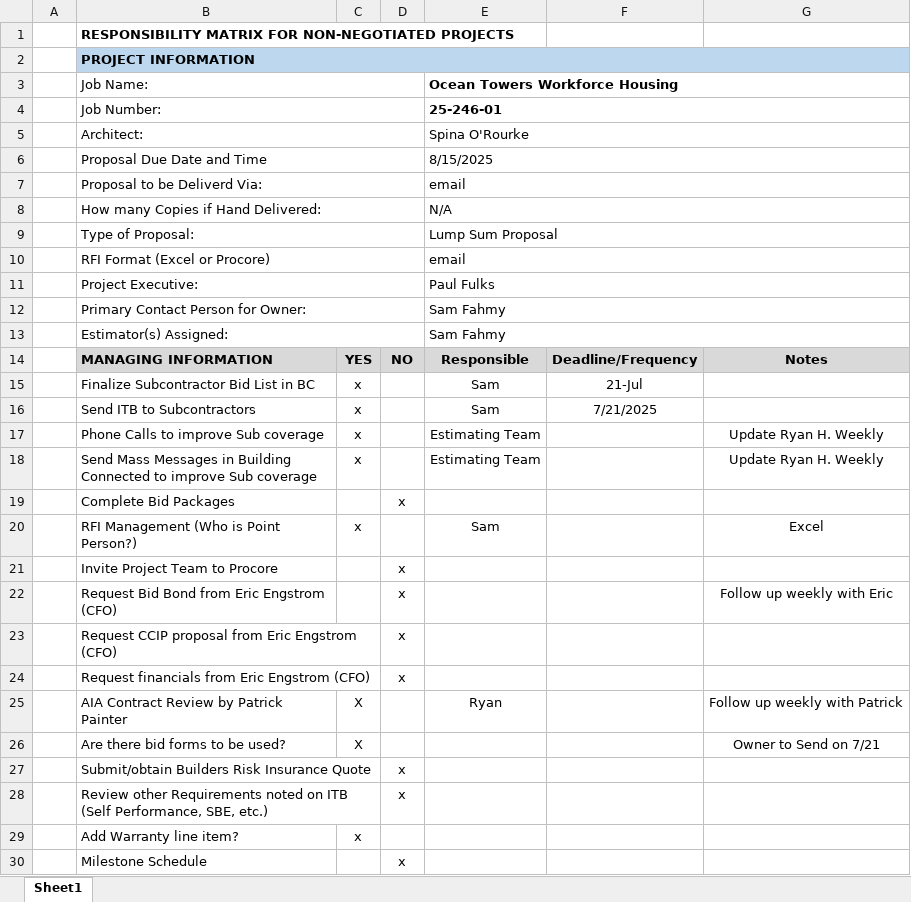
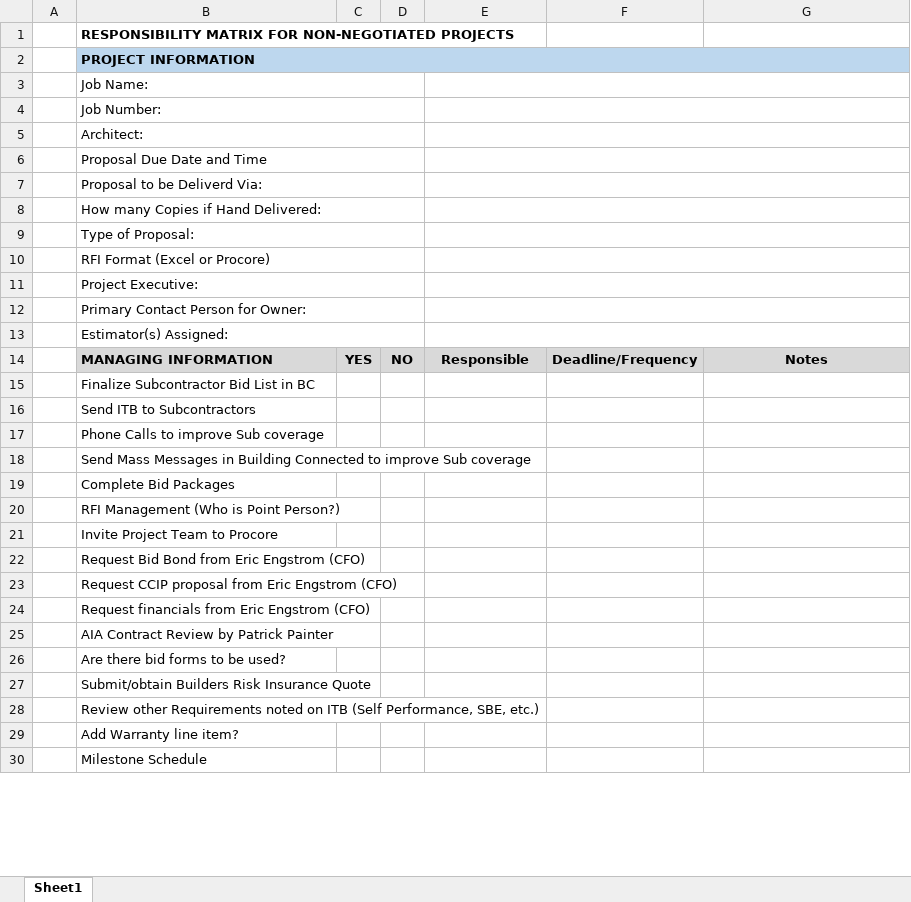
Before and after one commit to RMF112018/hb-intel, an Excel workbook: docs/reference/example/Estimating Kickoff.xlsx, sheet Sheet1, drawn as a sheet; only a part is shown; values as stored, in another font and other column widths than the file's, no borders; the diff covers the shown part only; the diff names each change by its address in the sheet, - before the commit and + after, or states it on an @@ line.

Commit message:
docs(reference): update Estimating Kickoff workbook
Manifest: SharePoint Project Control Center (Standard Project Site Template Contract)

Version: 1.0.0 (proposed template version per contract §4)

Refresh docs/reference/example/Estimating Kickoff.xlsx reference artifact (binary update).

```diff
--- a/docs/reference/example/Estimating Kickoff.xlsx (sheet Sheet1)
+++ b/docs/reference/example/Estimating Kickoff.xlsx (sheet Sheet1)
-E3: Ocean Towers Workforce Housing
+E3: (empty)
-E4: 25-246-01
+E4: (empty)
-E5: Spina O'Rourke
+E5: (empty)
-E6: 8/15/2025
+E6: (empty)
-E7: email
+E7: (empty)
-E8: N/A
+E8: (empty)
-E9: Lump Sum Proposal
+E9: (empty)
-E10: email
+E10: (empty)
-E11: Paul Fulks
+E11: (empty)
-E12:E13: Sam Fahmy
+E12:E13: (empty)
-C15:C18: x
+C15:C18: (empty)
-E15:E16: Sam
+E15:E16: (empty)
-F15: 21-Jul
+F15: (empty)
-F16: 7/21/2025
+F16: (empty)
-E17:E18: Estimating Team
+E17:E18: (empty)
-G17:G18: Update Ryan H. Weekly
+G17:G18: (empty)
-D19: x
+D19: (empty)
-C20: x
+C20: (empty)
-E20: Sam
+E20: (empty)
-G20: Excel
+G20: (empty)
-D21:D24: x
+D21:D24: (empty)
-G22: Follow up weekly with Eric
+G22: (empty)
-C25:C26: X
+C25:C26: (empty)
-E25: Ryan
+E25: (empty)
-G25: Follow up weekly with Patrick
+G25: (empty)
-G26: Owner to Send on 7/21
+G26: (empty)
-D27:D28: x
+D27:D28: (empty)
-C29: x
+C29: (empty)
-D30: x
+D30: (empty)
```
Also changed, not shown: 71 edited cells elsewhere in this sheet.
